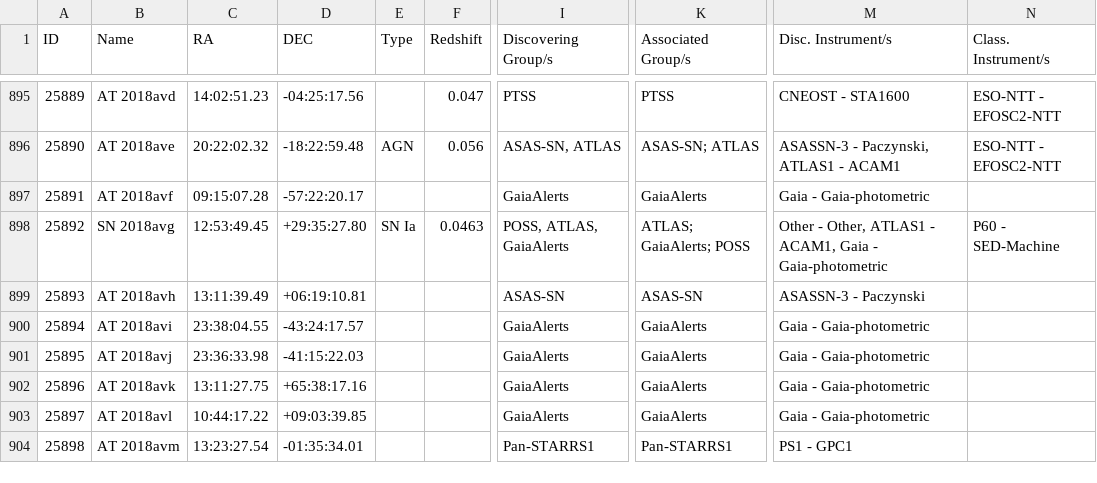
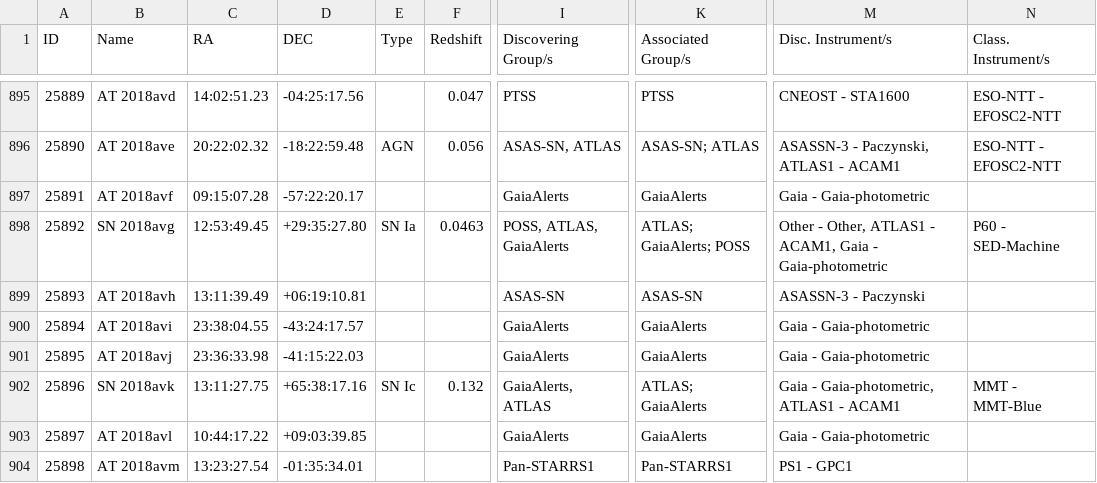
Before and after one commit to astrocatalogs/tde-external, a CSV file: TNS/page-20.csv, drawn as a sheet; only a part is shown, gaps mark what is left out; the diff names each change by its address in the sheet, - before the commit and + after, or states it on an @@ line.

```diff
--- a/TNS/page-20.csv
+++ b/TNS/page-20.csv
-B902 (Name): AT 2018avk
+B902 (Name): SN 2018avk
-E902 (Type): (empty)
+E902 (Type): SN Ic
-F902 (Redshift): (empty)
+F902 (Redshift): 0.132
-I902 (Discovering Group/s): GaiaAlerts
+I902 (Discovering Group/s): GaiaAlerts, ATLAS
-K902 (Associated Group/s): GaiaAlerts
+K902 (Associated Group/s): ATLAS; GaiaAlerts
-M902 (Disc. Instrument/s): Gaia - Gaia-photometric
+M902 (Disc. Instrument/s): Gaia - Gaia-photometric, ATLAS1 - ACAM1
-N902 (Class. Instrument/s): (empty)
+N902 (Class. Instrument/s): MMT - MMT-Blue
```
Also changed, not shown: TNS/index.csv, 7 other files.
